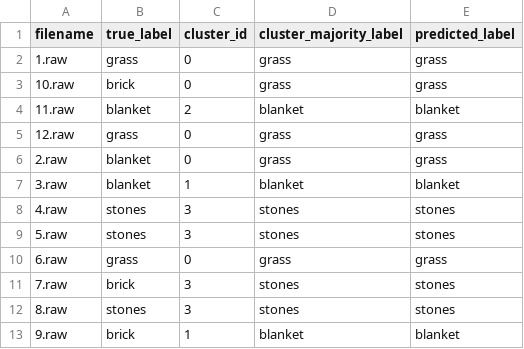
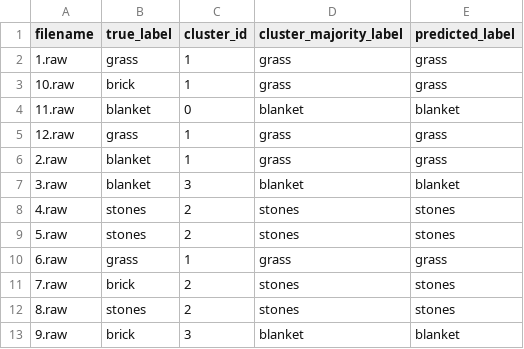
Before and after one commit to agam-sidhu/EE569_Digital_Image_Processing, a CSV file: hw4/outputs/p1/p1b_kmeans_test_25d.csv, drawn as a sheet.

```diff
--- a/hw4/outputs/p1/p1b_kmeans_test_25d.csv
+++ b/hw4/outputs/p1/p1b_kmeans_test_25d.csv
@@ -1,13 +1,13 @@
 filename,true_label,cluster_id,cluster_majority_label,predicted_label
-1.raw,grass,0,grass,grass
-10.raw,brick,0,grass,grass
-11.raw,blanket,2,blanket,blanket
-12.raw,grass,0,grass,grass
-2.raw,blanket,0,grass,grass
-3.raw,blanket,1,blanket,blanket
-4.raw,stones,3,stones,stones
-5.raw,stones,3,stones,stones
-6.raw,grass,0,grass,grass
-7.raw,brick,3,stones,stones
-8.raw,stones,3,stones,stones
-9.raw,brick,1,blanket,blanket
+1.raw,grass,1,grass,grass
+10.raw,brick,1,grass,grass
+11.raw,blanket,0,blanket,blanket
+12.raw,grass,1,grass,grass
+2.raw,blanket,1,grass,grass
+3.raw,blanket,3,blanket,blanket
+4.raw,stones,2,stones,stones
+5.raw,stones,2,stones,stones
+6.raw,grass,1,grass,grass
+7.raw,brick,2,stones,stones
+8.raw,stones,2,stones,stones
+9.raw,brick,3,blanket,blanket
```
Also changed, not shown: hw4/outputs/p1/p1b_kmeans_test_3d.csv, hw4/outputs/p1/p1b_svm_test_3d.csv, 13 other files.
